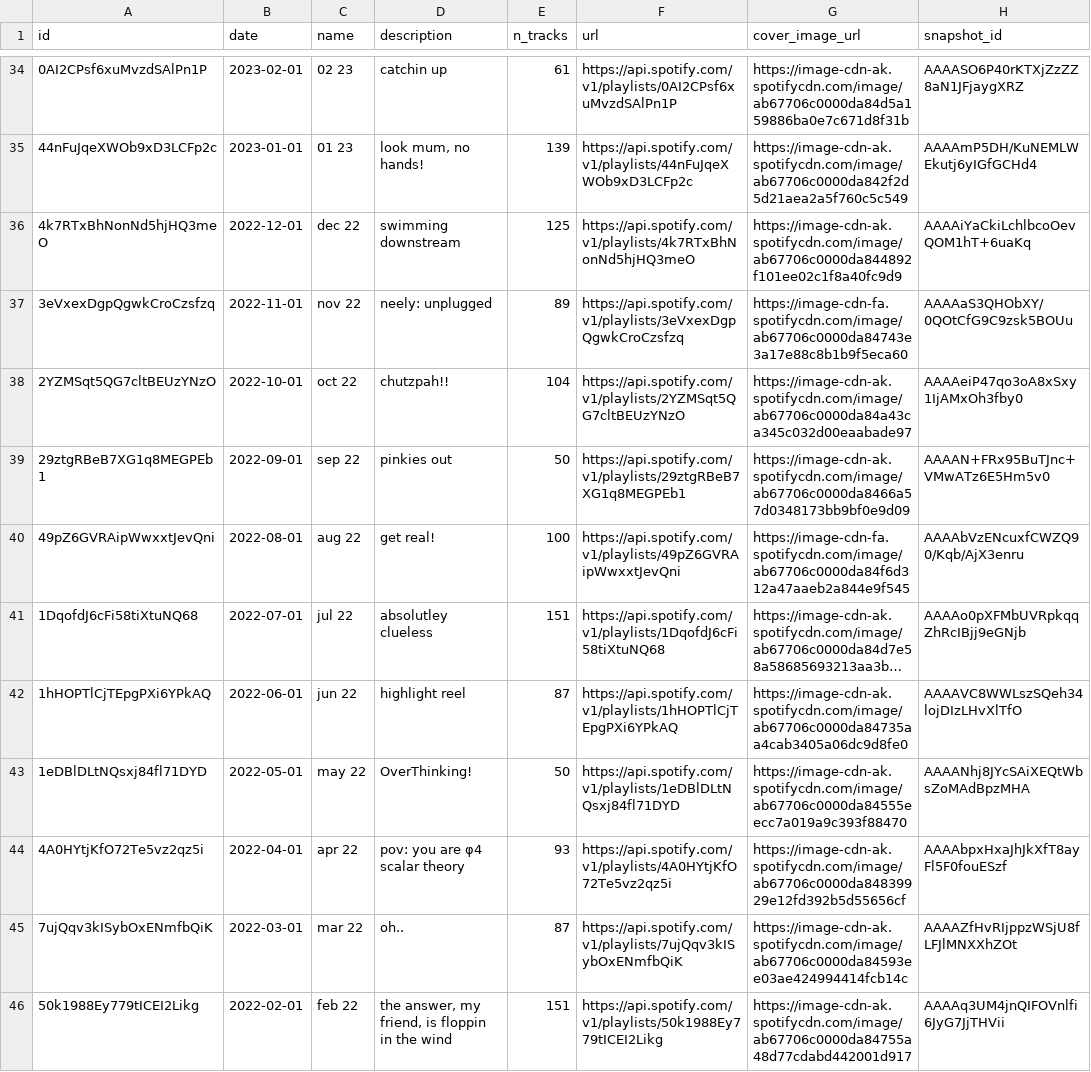
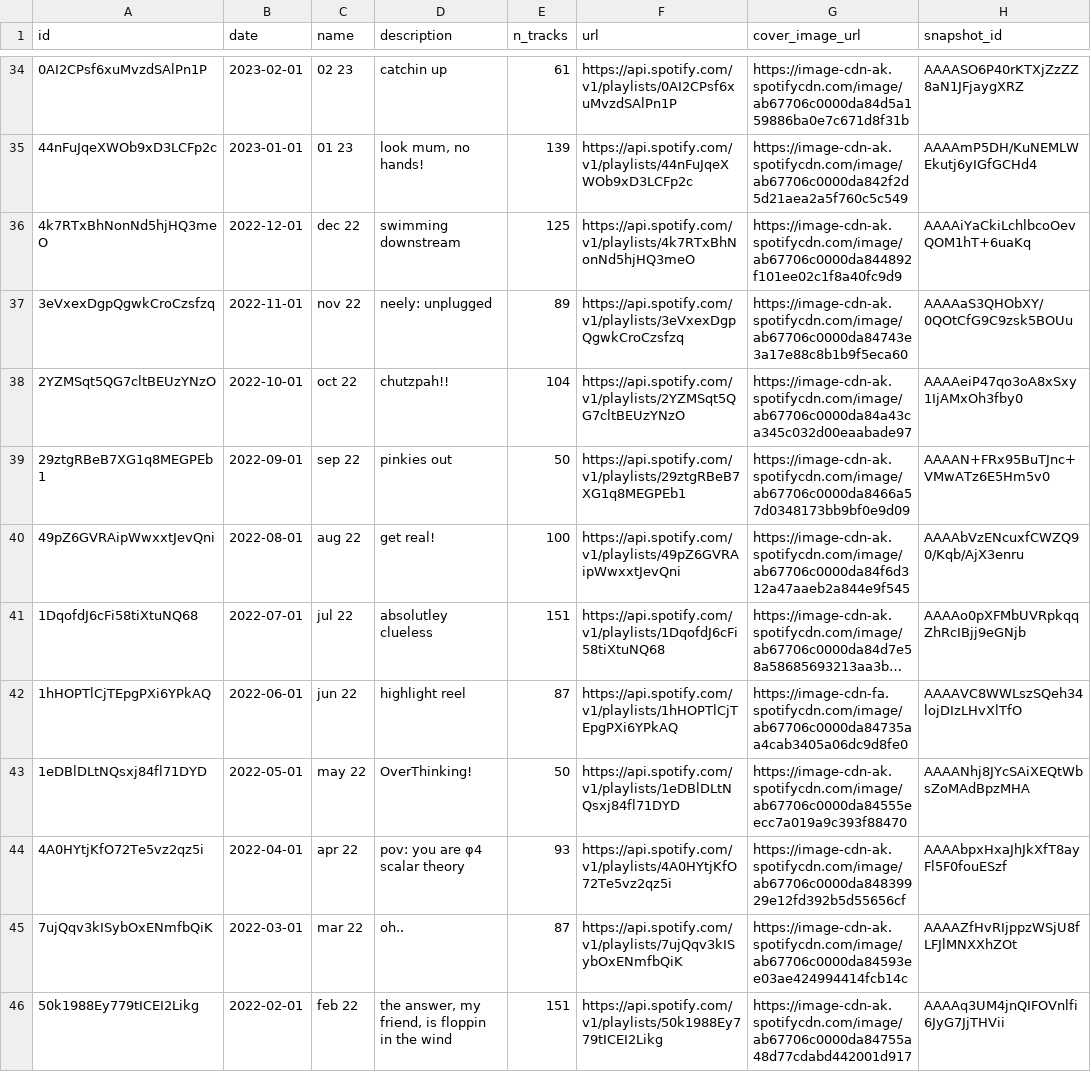
Before and after one commit to Hugo-Neely/spotify-project, a CSV file: data/playlists.csv, drawn as a sheet; only a part is shown, gaps mark what is left out; long unchanged cells end in …; the diff covers the shown part only; the diff names each change by its address in the sheet, - before the commit and + after, or states it on an @@ line.

```diff
--- a/data/playlists.csv
+++ b/data/playlists.csv
-G37 (cover_image_url): https://image-cdn-fa.spotifycdn.com/image/ab67706c0000da84743e3a17e88c8b1b9f5eca60
+G37 (cover_image_url): https://image-cdn-ak.spotifycdn.com/image/ab67706c0000da84743e3a17e88c8b1b9f5eca60
-G40 (cover_image_url): https://image-cdn-fa.spotifycdn.com/image/ab67706c0000da84f6d312a47aaeb2a844e9f545
+G40 (cover_image_url): https://image-cdn-ak.spotifycdn.com/image/ab67706c0000da84f6d312a47aaeb2a844e9f545
-G42 (cover_image_url): https://image-cdn-ak.spotifycdn.com/image/ab67706c0000da84735aa4cab3405a06dc9d8fe0
+G42 (cover_image_url): https://image-cdn-fa.spotifycdn.com/image/ab67706c0000da84735aa4cab3405a06dc9d8fe0
```
Also changed, not shown: 25 edited cells elsewhere in this file, 1 other file.
